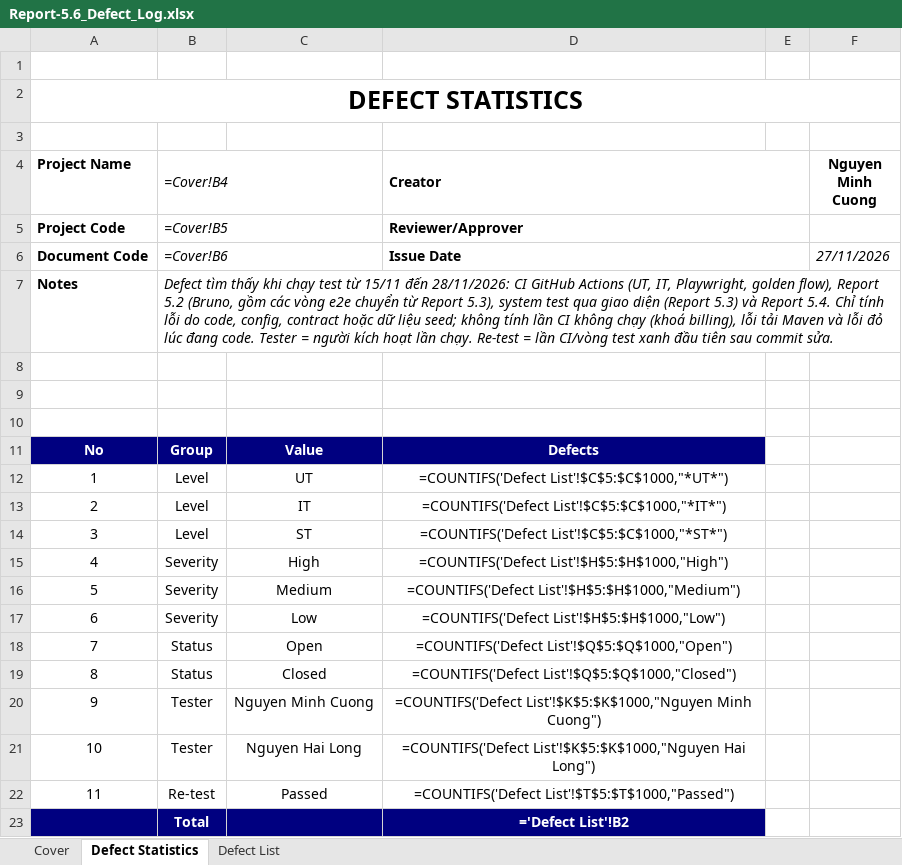
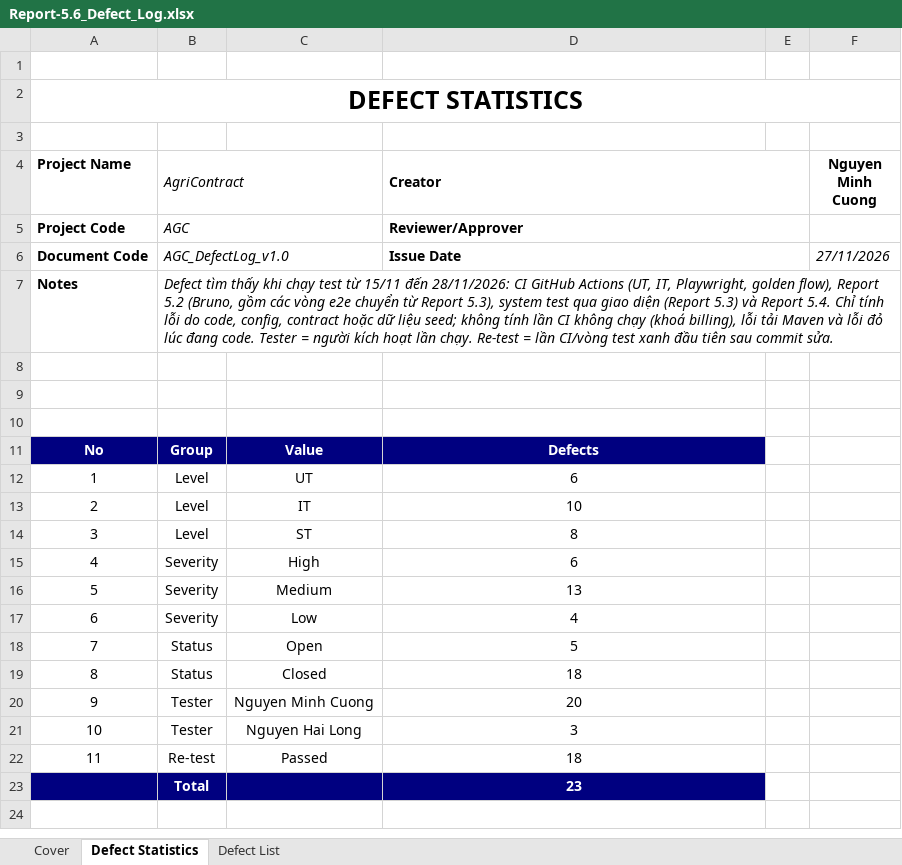
Before and after one commit to redavocado-labs/AgriContract, an Excel workbook: docs/reports/Report-5.6_Defect_Log.xlsx, sheet Defect Statistics, drawn as a sheet; values as stored, in another font and other column widths than the file's, no borders; formulas without a stored value are shown as written; the diff names each change by its address in the sheet, - before the commit and + after, or states it on an @@ line.

Commit message:
docs(reports): Report 5.6 rows fit their text, no cell hides its content

```diff
--- a/docs/reports/Report-5.6_Defect_Log.xlsx (sheet Defect Statistics)
+++ b/docs/reports/Report-5.6_Defect_Log.xlsx (sheet Defect Statistics)
-B4: =Cover!B4
+B4: AgriContract
-B5 (AgriContract): =Cover!B5
+B5 (AgriContract): AGC
-B6 (AgriContract): =Cover!B6
+B6 (AgriContract): AGC_DefectLog_v1.0
-D12 (Creator): =COUNTIFS('Defect List'!$C$5:$C$1000,"*UT*")
+D12 (Creator): 6
-D13 (Creator): =COUNTIFS('Defect List'!$C$5:$C$1000,"*IT*")
+D13 (Creator): 10
-D14 (Creator): =COUNTIFS('Defect List'!$C$5:$C$1000,"*ST*")
+D14 (Creator): 8
-D15 (Creator): =COUNTIFS('Defect List'!$H$5:$H$1000,"High")
+D15 (Creator): 6
-D16 (Creator): =COUNTIFS('Defect List'!$H$5:$H$1000,"Medium")
+D16 (Creator): 13
-D17 (Creator): =COUNTIFS('Defect List'!$H$5:$H$1000,"Low")
+D17 (Creator): 4
-D18 (Creator): =COUNTIFS('Defect List'!$Q$5:$Q$1000,"Open")
+D18 (Creator): 5
-D19 (Creator): =COUNTIFS('Defect List'!$Q$5:$Q$1000,"Closed")
+D19 (Creator): 18
-D20 (Creator): =COUNTIFS('Defect List'!$K$5:$K$1000,"Nguyen Minh Cuong")
+D20 (Creator): 20
-D21 (Creator): =COUNTIFS('Defect List'!$K$5:$K$1000,"Nguyen Hai Long")
+D21 (Creator): 3
-D22 (Creator): =COUNTIFS('Defect List'!$T$5:$T$1000,"Passed")
+D22 (Creator): 18
-D23 (Creator): ='Defect List'!B2
+D23 (Creator): 23
```
Also changed, not shown: sheet Defect List, sheet Cover, charts or pictures.
